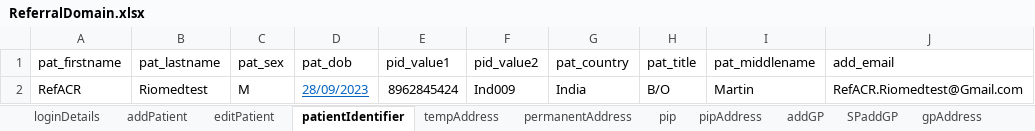
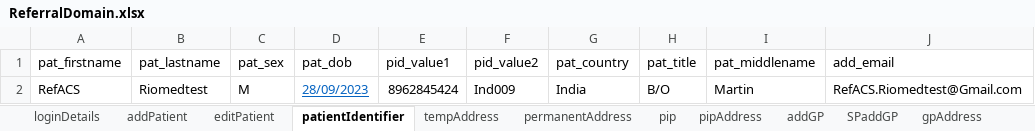
Before and after one commit to manojvyavahare27/C4Automation, an Excel workbook: ExcelFiles/ReferralDomain.xlsx, sheet patientIdentifier, drawn as a sheet; values as stored, in another font and other column widths than the file's, no borders; the diff names each change by its address in the sheet, - before the commit and + after, or states it on an @@ line.

```diff
--- a/ExcelFiles/ReferralDomain.xlsx (sheet patientIdentifier)
+++ b/ExcelFiles/ReferralDomain.xlsx (sheet patientIdentifier)
-A2 (pat_firstname): RefACR
+A2 (pat_firstname): RefACS
-J2 (add_email): RefACR.Riomedtest@Gmail.com
+J2 (add_email): RefACS.Riomedtest@Gmail.com
```
Also changed, not shown: sheet AddReferral, sheet serviceReferral, sheet rejectedReferral, sheet addPatient, sheet acceptedReferral, sheet editPatient, ExcelFiles/AppointmentDomain.xlsx, ExcelFiles/PatientDomain.xlsx, 3 other files.
